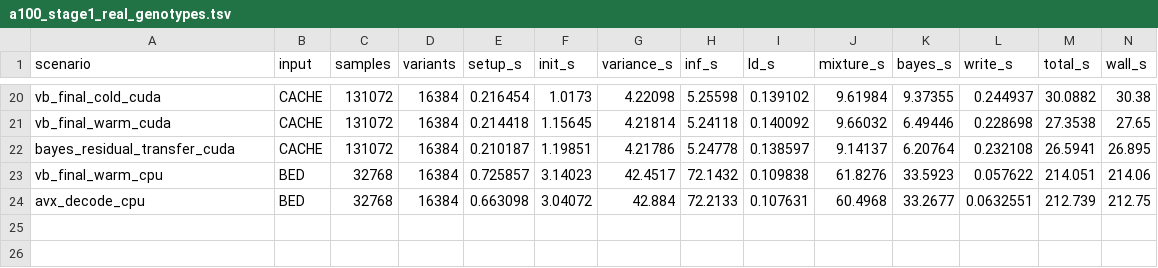
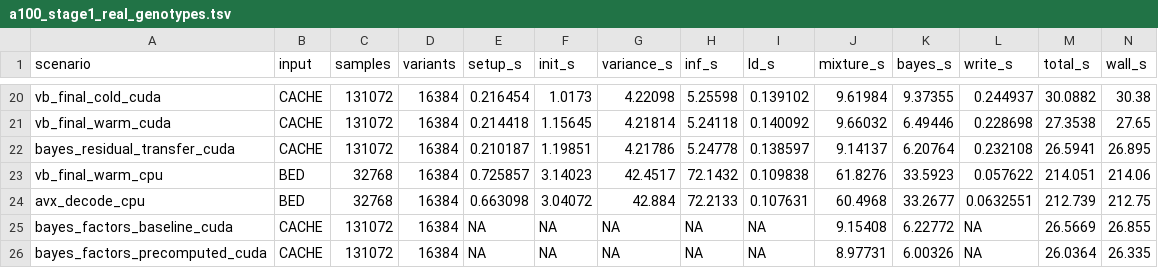
Before and after one commit to carbocation/bolt-lmm, a TSV file: benchmarks/results/a100_stage1_real_genotypes.tsv, drawn as a sheet; only a part is shown, gaps mark what is left out; rows hold the shown columns only; the diff names each change by its address in the sheet, - before the commit and + after, or states it on an @@ line.

Commit message:
Precompute Bayesian SNP factors

```diff
--- a/benchmarks/results/a100_stage1_real_genotypes.tsv
+++ b/benchmarks/results/a100_stage1_real_genotypes.tsv
+row 25: bayes_factors_baseline_cuda | CACHE | 131072 | 16384 | NA | NA | NA | NA | NA | 9.15408 | 6.22772 | NA | 26.5669 | 26.855
+row 26: bayes_factors_precomputed_cuda | CACHE | 131072 | 16384 | NA | NA | NA | NA | NA | 8.97731 | 6.00326 | NA | 26.0364 | 26.335
```
Also changed, not shown: 2 other files.
